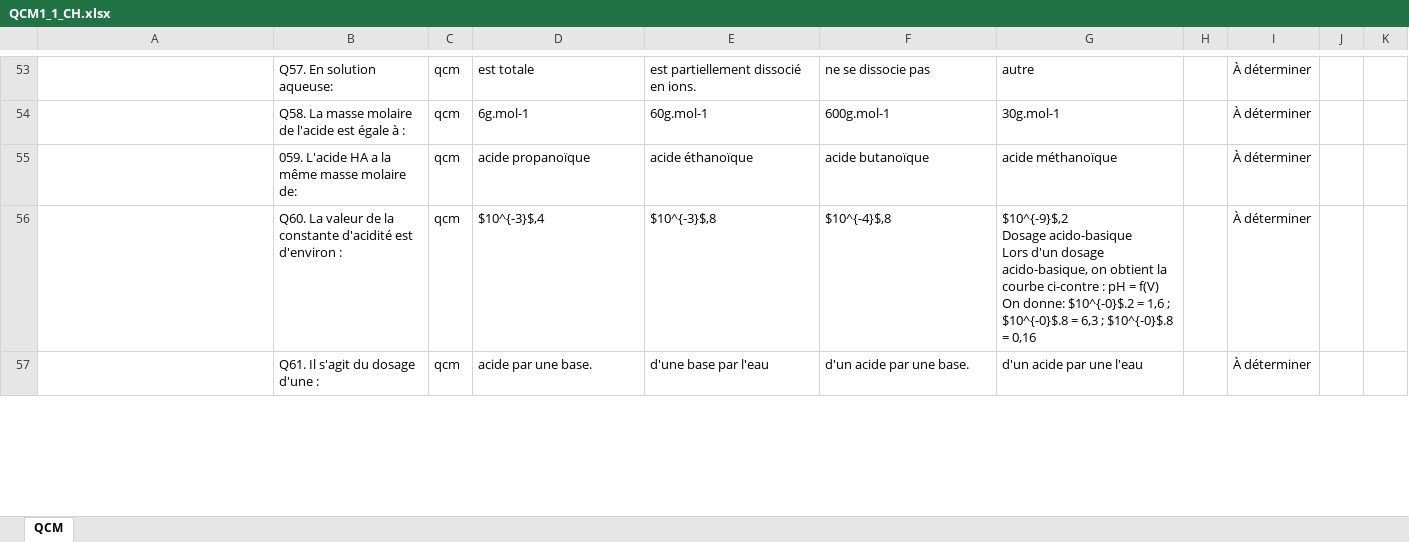
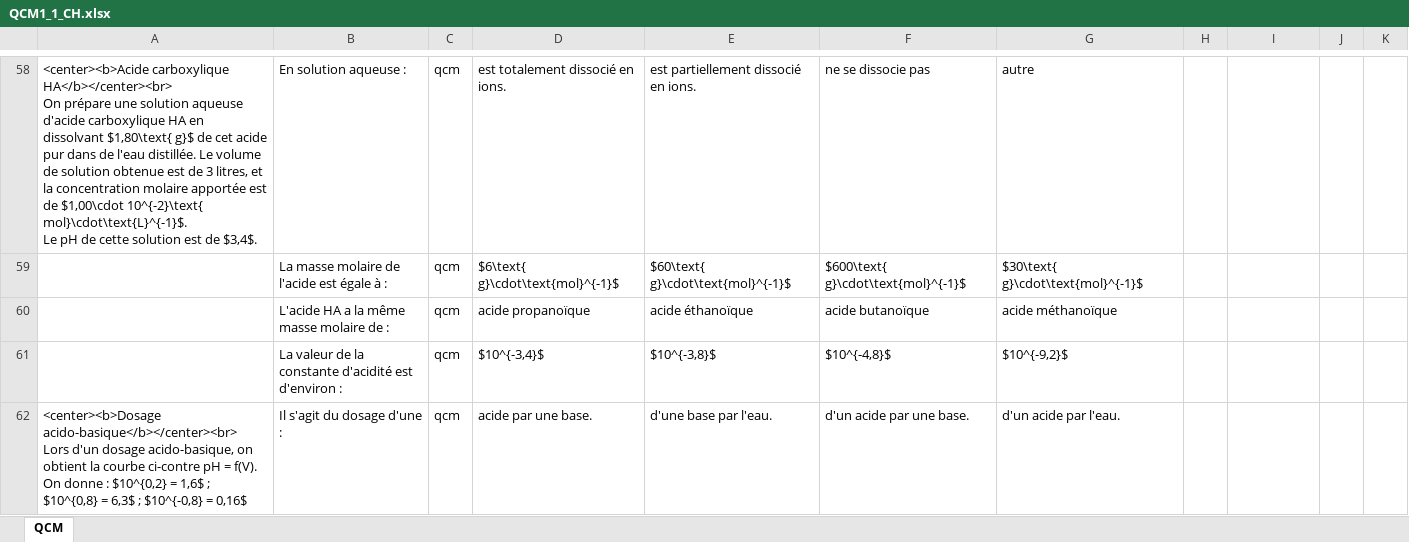
Before and after one commit to moulaycherif/MED-CONTEST, an Excel workbook: QCM1_1_CH.xlsx, sheet QCM, drawn as a sheet; only a part is shown, gaps mark what is left out; values as stored, in another font and other column widths than the file's, no cell formats; removed rows and columns are numbered as before the commit, all else as after; ↵ is a line break in a cell; the diff covers the shown part only; the diff names each change by its address in the sheet, - before the commit and + after, or states it on an @@ line.

```diff
--- a/QCM1_1_CH.xlsx (sheet QCM)
+++ b/QCM1_1_CH.xlsx (sheet QCM)
-A58: (empty)
+A58: <center><b>Acide carboxylique HA</b></center><br> ↵ On prépare une solution aqueuse d'acide carboxylique HA en dissolvant $1,80\text{ g}$ de cet acide pur dans de l'eau distillée. Le volume de solution obtenue est de 3 litres, et la concentration molaire apportée est de $1,00\cdot 10^{-2}\text{ mol}\cdot\text{L}^{-1}$. ↵ Le pH de cette solution est de $3,4$.
-B58: Q57. En solution aqueuse:
+B58: En solution aqueuse :
-D58: est totale
+D58: est totalement dissocié en ions.
-I58: À déterminer
+I58: (empty)
-row 54:  | Q58. La masse molaire de l'acide est égale à : | qcm | 6g.mol-1 | 60g.mol-1 | 600g.mol-1 | 30g.mol-1 |  | À déterminer
+row 59:  | La masse molaire de l'acide est égale à : | qcm | $6\text{ g}\cdot\text{mol}^{-1}$ | $60\text{ g}\cdot\text{mol}^{-1}$ | $600\text{ g}\cdot\text{mol}^{-1}$ | $30\text{ g}\cdot\text{mol}^{-1}$
-B60: 059. L'acide HA a la même masse molaire de:
+B60: L'acide HA a la même masse molaire de :
-I60:I62: À déterminer
+I60:I62: (empty)
-B61: Q60. La valeur…
+B61: La valeur…
-D61: $10^{-3}$,4
+D61: $10^{-3,4}$
-E61: $10^{-3}$,8
+E61: $10^{-3,8}$
-F61: $10^{-4}$,8
+F61: $10^{-4,8}$
-G61: $10^{-9}$,2 ↵ Dosage acido-basique ↵ Lors d'un dosage acido-basique, on obtient la courbe ci-contre : pH = f(V) ↵ On donne: $10^{-0}$.2 = 1,6 ; $10^{-0}$.8 = 6,3 ; $10^{-0}$.8 = 0,16
+G61: $10^{-9,2}$
-A62: (empty)
+A62: <center><b>Dosage acido-basique</b></center><br> ↵ Lors d'un dosage acido-basique, on obtient la courbe ci-contre pH = f(V). ↵ On donne : $10^{0,2} = 1,6$ ; $10^{0,8} = 6,3$ ; $10^{-0,8} = 0,16$
-B62: Q61. Il s'agit du dosage d'une :
+B62: Il s'agit du dosage d'une :
-E62: d'une base par l'eau
+E62: d'une base par l'eau.
-G62: d'un acide par une l'eau
+G62: d'un acide par l'eau.
```
Also changed, not shown: 47 added rows, 42 removed rows and 83 edited cells elsewhere in this sheet, cell formats, QCM2_1_CH.xlsx, 1 other file.
